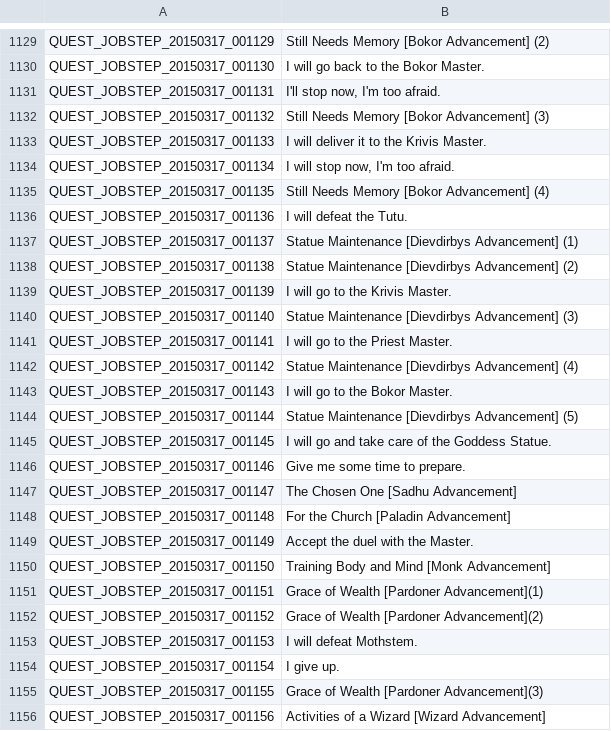
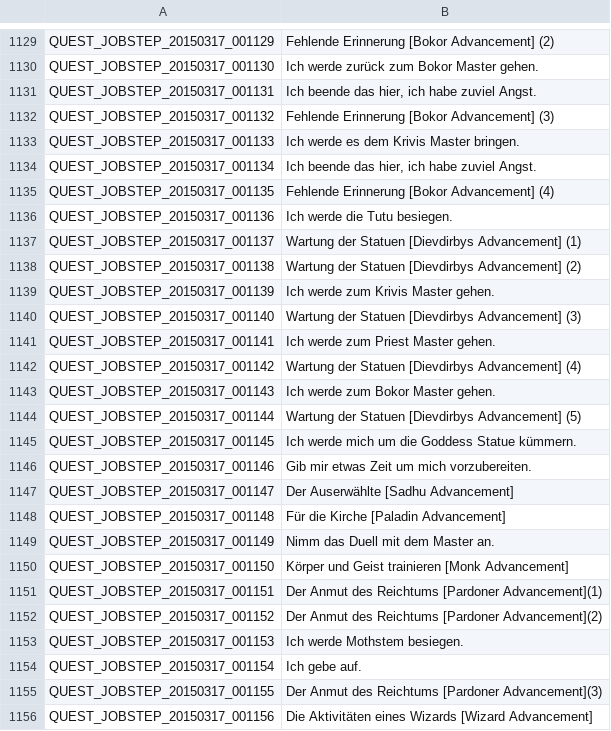
Before and after one commit to Gardosen/GermanTosTranslation, a TSV file: QUEST_JOBSTEP.tsv, drawn as a sheet; only a part is shown, gaps mark what is left out; the diff covers the shown part only; the diff names each change by its address in the sheet, - before the commit and + after, or states it on an @@ line.

```diff
--- a/QUEST_JOBSTEP.tsv
+++ b/QUEST_JOBSTEP.tsv
-B1129: Still Needs Memory [Bokor Advancement] (2)
+B1129: Fehlende Erinnerung [Bokor Advancement] (2)
-B1130: I will go back to the Bokor Master.
+B1130: Ich werde zurück zum Bokor Master gehen.
-B1131: I'll stop now, I'm too afraid.
+B1131: Ich beende das hier, ich habe zuviel Angst.
-B1132: Still Needs Memory [Bokor Advancement] (3)
+B1132: Fehlende Erinnerung [Bokor Advancement] (3)
-B1133: I will deliver it to the Krivis Master.
+B1133: Ich werde es dem Krivis Master bringen.
-B1134: I will stop now, I'm too afraid.
+B1134: Ich beende das hier, ich habe zuviel Angst.
-B1135: Still Needs Memory [Bokor Advancement] (4)
+B1135: Fehlende Erinnerung [Bokor Advancement] (4)
-B1136: I will defeat the Tutu.
+B1136: Ich werde die Tutu besiegen.
-B1137: Statue Maintenance [Dievdirbys Advancement]…
+B1137: Wartung der Statuen [Dievdirbys Advancement]…
-B1138: Statue Maintenance [Dievdirbys Advancement]…
+B1138: Wartung der Statuen [Dievdirbys Advancement]…
-B1139: I will go to the Krivis Master.
+B1139: Ich werde zum Krivis Master gehen.
-B1140: Statue Maintenance [Dievdirbys Advancement]…
+B1140: Wartung der Statuen [Dievdirbys Advancement]…
-B1141: I will go to the Priest Master.
+B1141: Ich werde zum Priest Master gehen.
-B1142: Statue Maintenance [Dievdirbys Advancement]…
+B1142: Wartung der Statuen [Dievdirbys Advancement]…
-B1143: I will go to the Bokor Master.
+B1143: Ich werde zum Bokor Master gehen.
-B1144: Statue Maintenance [Dievdirbys Advancement]…
+B1144: Wartung der Statuen [Dievdirbys Advancement]…
-B1145: I will go and take care of the Goddess Statue.
+B1145: Ich werde mich um die Goddess Statue kümmern.
-B1146: Give me some time to prepare.
+B1146: Gib mir etwas Zeit um mich vorzubereiten.
-B1147: The Chosen One [Sadhu Advancement]
+B1147: Der Auserwählte [Sadhu Advancement]
-B1148: For the Church [Paladin Advancement]
+B1148: Für die Kirche [Paladin Advancement]
-B1149: Accept the duel with the Master.
+B1149: Nimm das Duell mit dem Master an.
-B1150: Training Body and Mind [Monk Advancement]
+B1150: Körper und Geist trainieren [Monk Advancement]
-B1151: Grace of Wealth [Pardoner Advancement](1)
+B1151: Der Anmut des Reichtums [Pardoner Advancement](1)
-B1152: Grace of Wealth [Pardoner Advancement](2)
+B1152: Der Anmut des Reichtums [Pardoner Advancement](2)
-B1153: I will defeat Mothstem.
+B1153: Ich werde Mothstem besiegen.
-B1154: I give up.
+B1154: Ich gebe auf.
-B1155: Grace of Wealth [Pardoner Advancement](3)
+B1155: Der Anmut des Reichtums [Pardoner Advancement](3)
-B1156: Activities of a Wizard [Wizard Advancement]
+B1156: Die Aktivitäten eines Wizards [Wizard Advancement]
```
Also changed, not shown: 86 edited cells elsewhere in this file.
